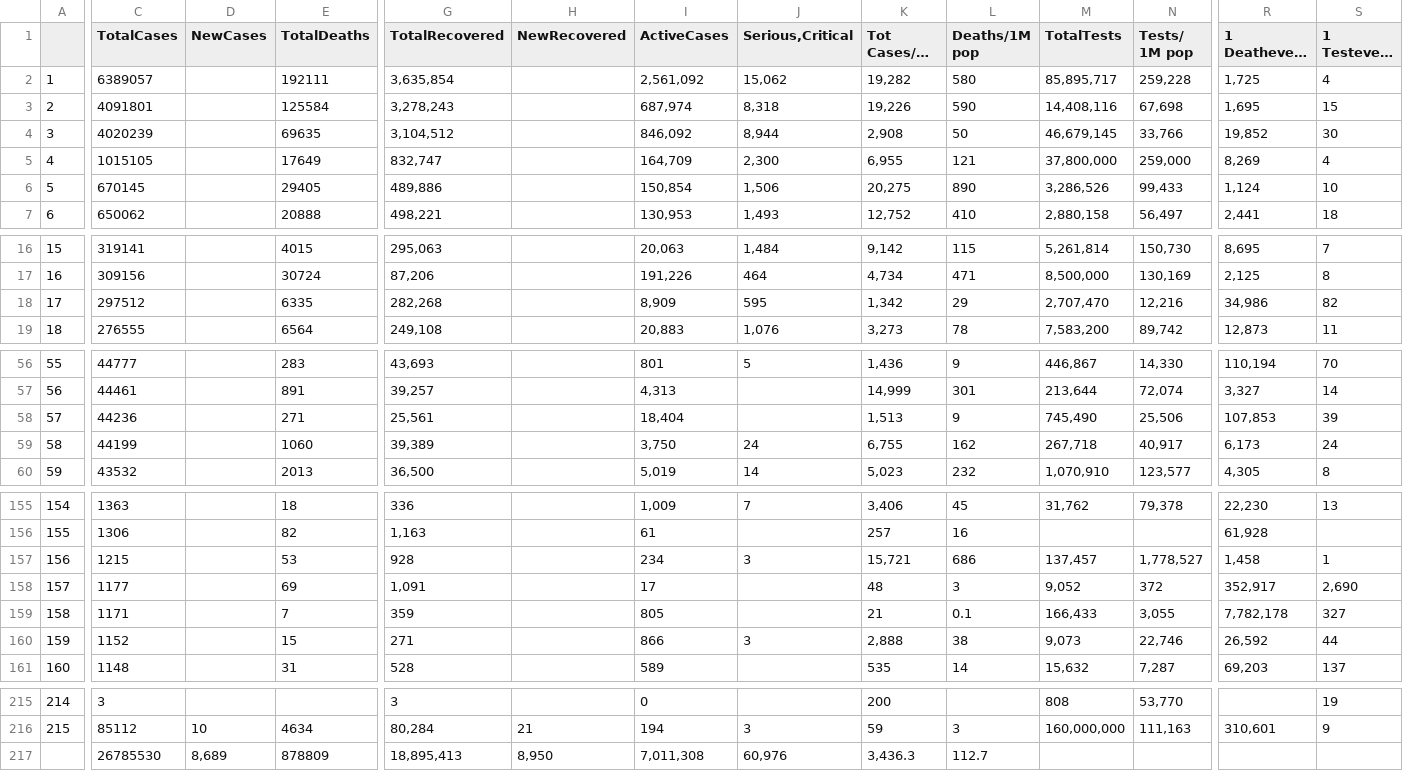
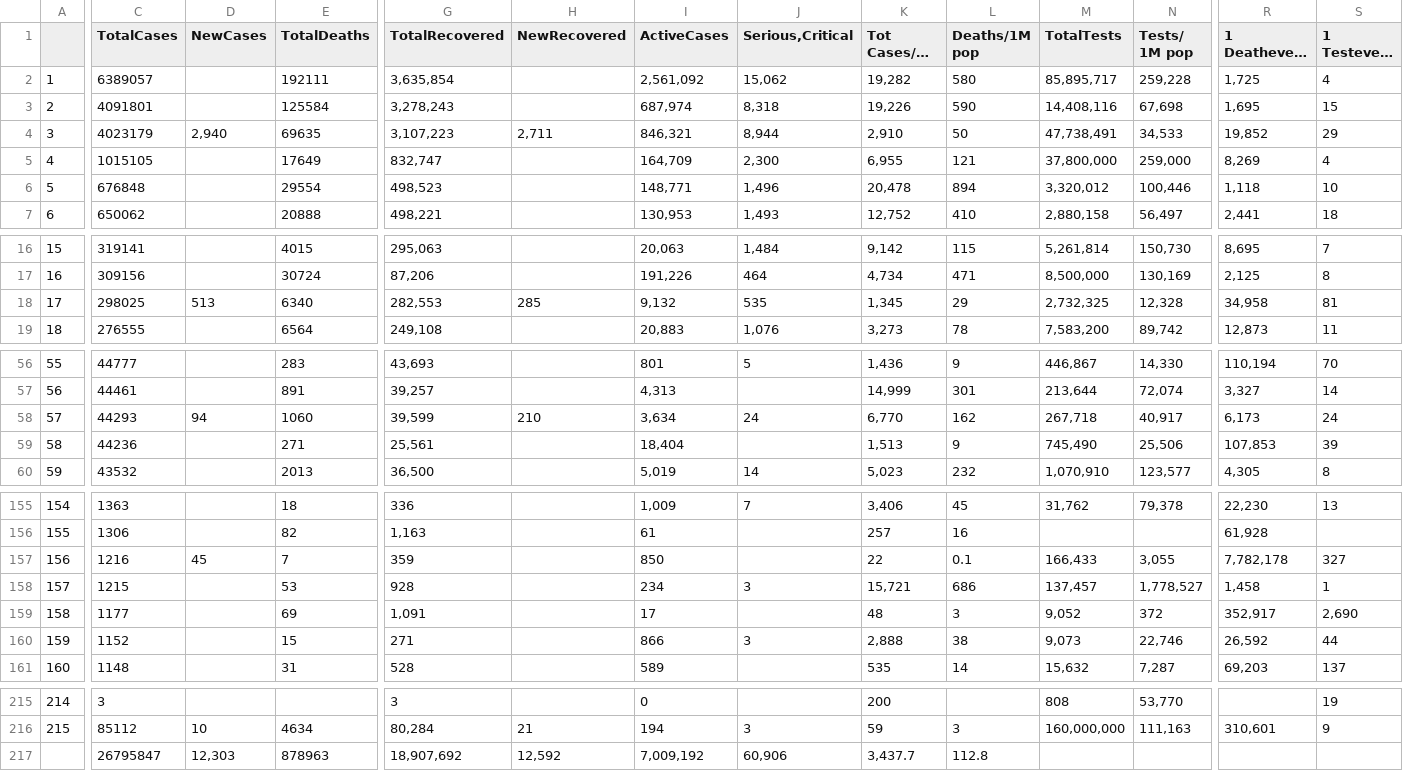
Before and after one commit to iMEdD-Lab/open-data, a CSV file: COVID-19/wom_data.csv, drawn as a sheet; only a part is shown, gaps mark what is left out; long unchanged cells end in …; removed rows and columns are numbered as before the commit, all else as after; rows hold the shown columns only; the diff covers the shown part only; the diff names each change by its address in the sheet, - before the commit and + after, or states it on an @@ line.

```diff
--- a/COVID-19/wom_data.csv
+++ b/COVID-19/wom_data.csv
-C4 (TotalCases): 4020239
+C4 (TotalCases): 4023179
-D4 (NewCases): (empty)
+D4 (NewCases): 2,940
-G4 (TotalRecovered): 3,104,512
+G4 (TotalRecovered): 3,107,223
-H4 (NewRecovered): (empty)
+H4 (NewRecovered): 2,711
-I4 (ActiveCases): 846,092
+I4 (ActiveCases): 846,321
-K4 (Tot Cases/1M pop): 2,908
+K4 (Tot Cases/1M pop): 2,910
-M4 (TotalTests): 46,679,145
+M4 (TotalTests): 47,738,491
-N4 (Tests/ 1M pop): 33,766
+N4 (Tests/ 1M pop): 34,533
-S4 (1 Testevery X ppl): 30
+S4 (1 Testevery X ppl): 29
-C6 (TotalCases): 670145
+C6 (TotalCases): 676848
-E6 (TotalDeaths): 29405
+E6 (TotalDeaths): 29554
-G6 (TotalRecovered): 489,886
+G6 (TotalRecovered): 498,523
-I6 (ActiveCases): 150,854
+I6 (ActiveCases): 148,771
-J6 (Serious,Critical): 1,506
+J6 (Serious,Critical): 1,496
-K6 (Tot Cases/1M pop): 20,275
+K6 (Tot Cases/1M pop): 20,478
-L6 (Deaths/1M pop): 890
+L6 (Deaths/1M pop): 894
-M6 (TotalTests): 3,286,526
+M6 (TotalTests): 3,320,012
-N6 (Tests/ 1M pop): 99,433
+N6 (Tests/ 1M pop): 100,446
-R6 (1 Deathevery X ppl): 1,124
+R6 (1 Deathevery X ppl): 1,118
-C18 (TotalCases): 297512
+C18 (TotalCases): 298025
-D18 (NewCases): (empty)
+D18 (NewCases): 513
-E18 (TotalDeaths): 6335
+E18 (TotalDeaths): 6340
-G18 (TotalRecovered): 282,268
+G18 (TotalRecovered): 282,553
-H18 (NewRecovered): (empty)
+H18 (NewRecovered): 285
-I18 (ActiveCases): 8,909
+I18 (ActiveCases): 9,132
-J18 (Serious,Critical): 595
+J18 (Serious,Critical): 535
-K18 (Tot Cases/1M pop): 1,342
+K18 (Tot Cases/1M pop): 1,345
-M18 (TotalTests): 2,707,470
+M18 (TotalTests): 2,732,325
-N18 (Tests/ 1M pop): 12,216
+N18 (Tests/ 1M pop): 12,328
-R18 (1 Deathevery X ppl): 34,986
+R18 (1 Deathevery X ppl): 34,958
-S18 (1 Testevery X ppl): 82
+S18 (1 Testevery X ppl): 81
+row 58: 57 | 44293 | 94 | 1060 | 39,599 | 210 | 3,634 | 24 | 6,770 | 162 | 267,718 | 40,917 | 6,173 | 24
-A59: 57
+A59: 58
-row 59: 58 | 44199 |  | 1060 | 39,389 |  | 3,750 | 24 | 6,755 | 162 | 267,718 | 40,917 | 6,173 | 24
+row 157: 156 | 1216 | 45 | 7 | 359 |  | 850 |  | 22 | 0.1 | 166,433 | 3,055 | 7,782,178 | 327
-A158: 156
+A158: 157
-A159: 157
+A159: 158
-row 159: 158 | 1171 |  | 7 | 359 |  | 805 |  | 21 | 0.1 | 166,433 | 3,055 | 7,782,178 | 327
-row 217:  | 26785530 | 8,689 | 878809 | 18,895,413 | 8,950 | 7,011,308 | 60,976 | 3,436.3 | 112.7
+row 217:  | 26795847 | 12,303 | 878963 | 18,907,692 | 12,592 | 7,009,192 | 60,906 | 3,437.7 | 112.8
```
Also changed, not shown: 30 edited cells elsewhere in this file, COVID-19/alerts.csv, 30 other files.
